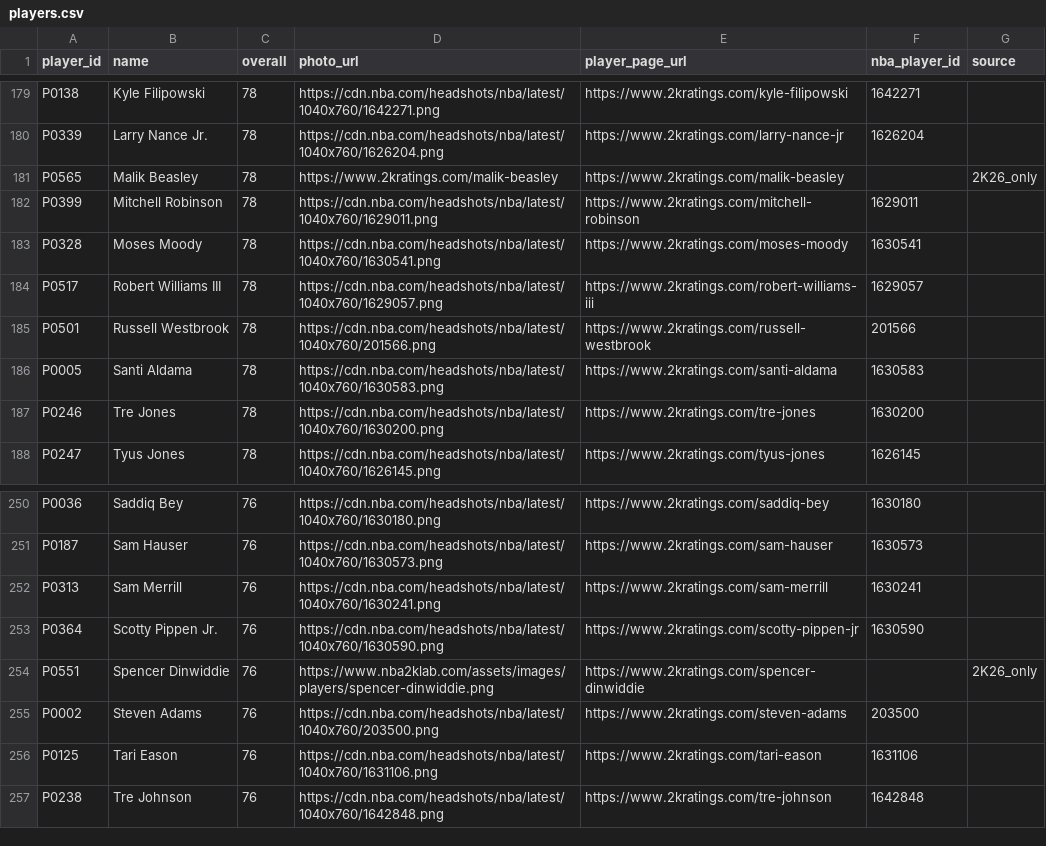
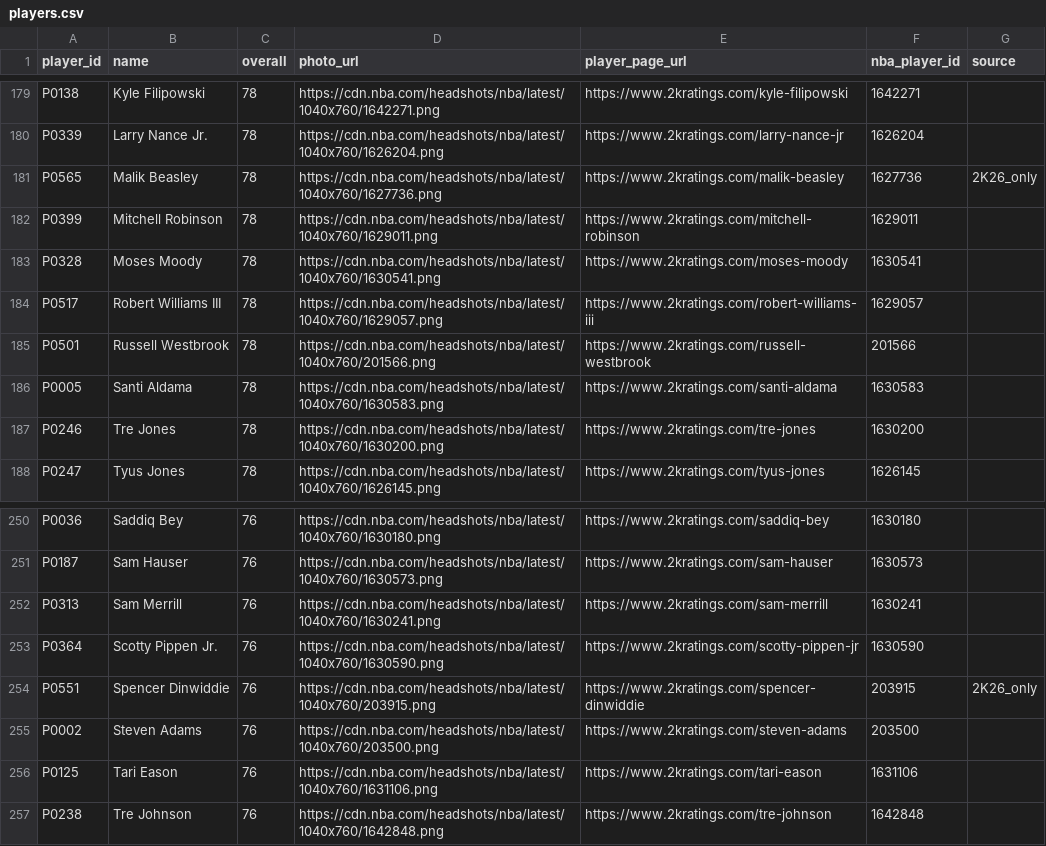
Before and after one commit to Intermestic/nba2k26-bot, a CSV file: client/public/players.csv, drawn as a sheet; only a part is shown, gaps mark what is left out.

```diff
--- a/client/public/players.csv
+++ b/client/public/players.csv
@@ -180,3 +180,3 @@ P0138,Kyle Filipowski,78,https://cdn.nba.com/headshots/nba/latest/1040x760/16422
 P0339,Larry Nance Jr.,78,https://cdn.nba.com/headshots/nba/latest/1040x760/1626204.png,https://www.2kratings.com/larry-nance-jr,1626204,
-P0565,Malik Beasley,78,https://www.2kratings.com/malik-beasley,https://www.2kratings.com/malik-beasley,,2K26_only
+P0565,Malik Beasley,78,https://cdn.nba.com/headshots/nba/latest/1040x760/1627736.png,https://www.2kratings.com/malik-beasley,1627736,2K26_only
 P0399,Mitchell Robinson,78,https://cdn.nba.com/headshots/nba/latest/1040x760/1629011.png,https://www.2kratings.com/mitchell-robinson,1629011,
@@ -253,3 +253,3 @@ P0313,Sam Merrill,76,https://cdn.nba.com/headshots/nba/latest/1040x760/1630241.p
 P0364,Scotty Pippen Jr.,76,https://cdn.nba.com/headshots/nba/latest/1040x760/1630590.png,https://www.2kratings.com/scotty-pippen-jr,1630590,
-P0551,Spencer Dinwiddie,76,https://www.nba2klab.com/assets/images/players/spencer-dinwiddie.png,https://www.2kratings.com/spencer-dinwiddie,,2K26_only
+P0551,Spencer Dinwiddie,76,https://cdn.nba.com/headshots/nba/latest/1040x760/203915.png,https://www.2kratings.com/spencer-dinwiddie,203915,2K26_only
 P0002,Steven Adams,76,https://cdn.nba.com/headshots/nba/latest/1040x760/203500.png,https://www.2kratings.com/steven-adams,203500,
```
Also changed, not shown: 2 other files.
